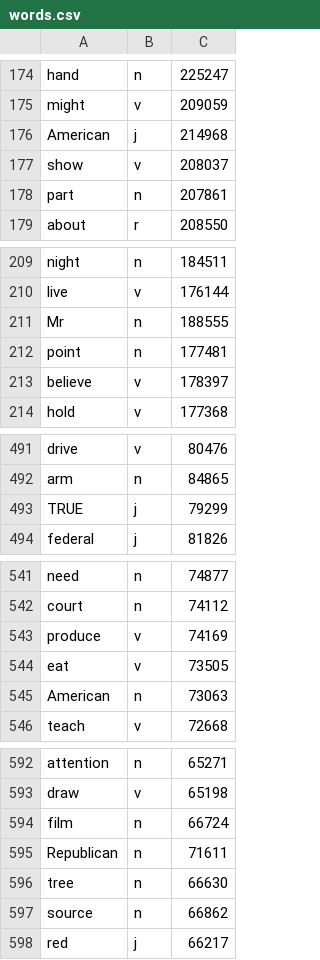
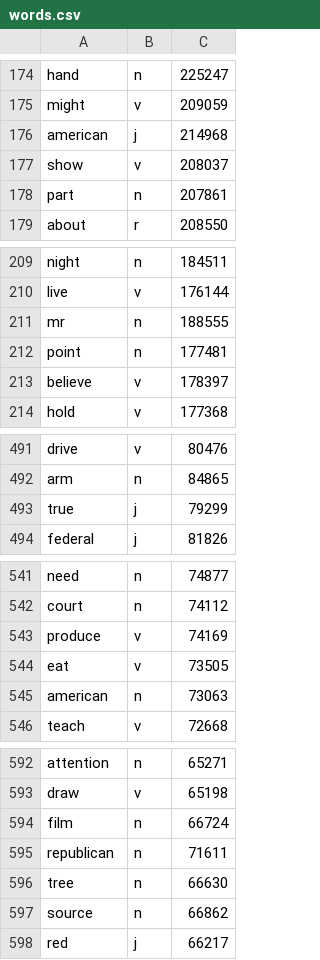
Before and after one commit to julambl75/asg-summarisation, a CSV file: Code/Encoder-Decoder/gen_data/words/words.csv, drawn as a sheet; only a part is shown, gaps mark what is left out; the diff covers the shown part only.

```diff
--- a/Code/Encoder-Decoder/gen_data/words/words.csv
+++ b/Code/Encoder-Decoder/gen_data/words/words.csv
@@ -175,3 +175,3 @@ hand,n,225247
 might,v,209059
-American,j,214968
+american,j,214968
 show,v,208037
@@ -210,3 +210,3 @@ night,n,184511
 live,v,176144
-Mr,n,188555
+mr,n,188555
 point,n,177481
@@ -492,3 +492,3 @@ drive,v,80476
 arm,n,84865
-TRUE,j,79299
+true,j,79299
 federal,j,81826
@@ -544,3 +544,3 @@ produce,v,74169
 eat,v,73505
-American,n,73063
+american,n,73063
 teach,v,72668
@@ -594,3 +594,3 @@ draw,v,65198
 film,n,66724
-Republican,n,71611
+republican,n,71611
 tree,n,66630
```
Also changed, not shown: 76 edited cells elsewhere in this file, 12 other files.
